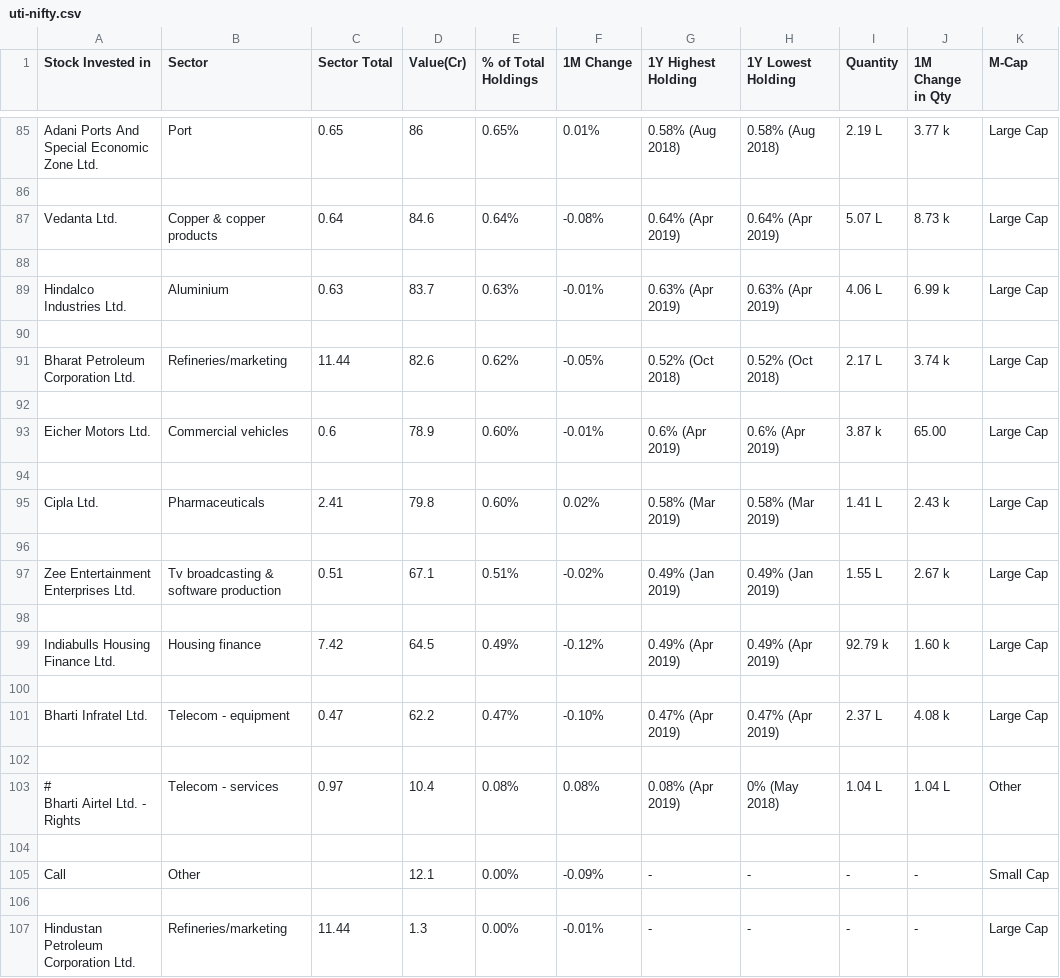
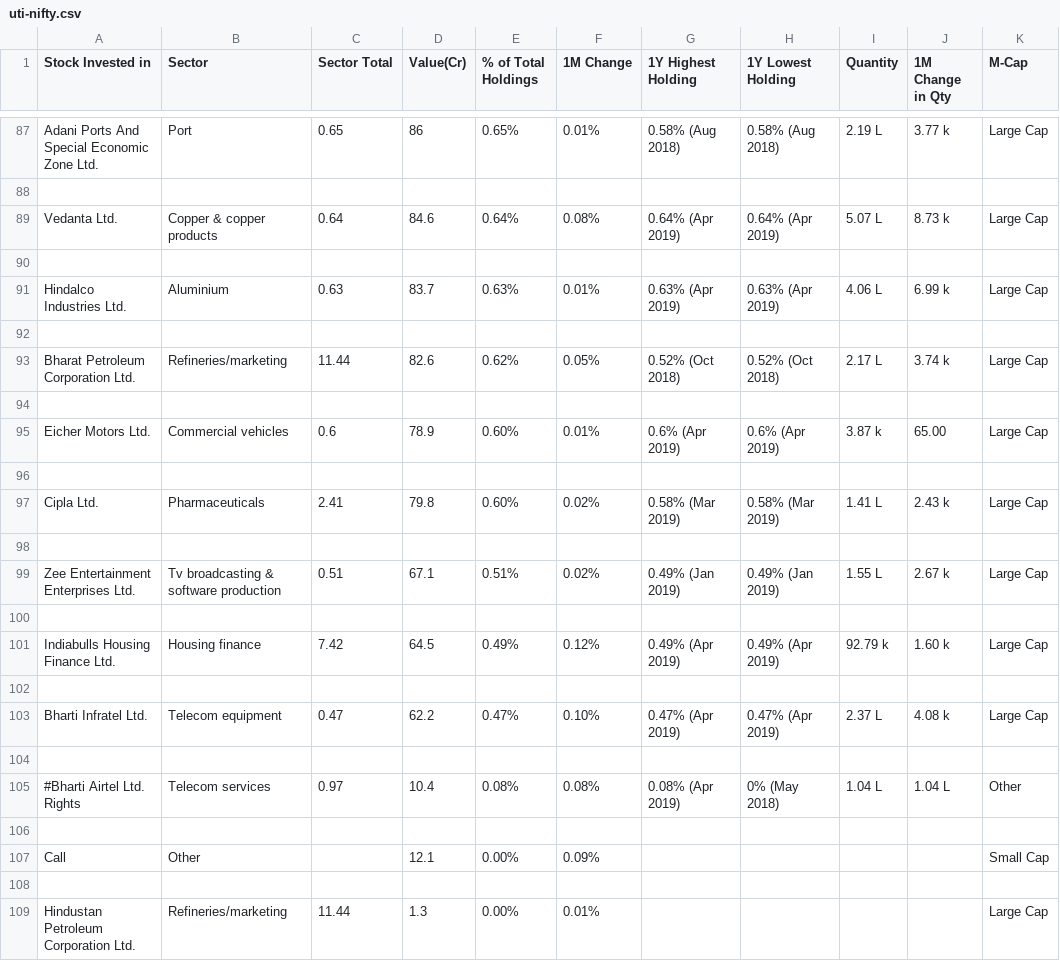
Before and after one commit to nikunjbaheti/MF_Holding_moneycontrol, a CSV file: csv/uti-nifty.csv, drawn as a sheet; only a part is shown, gaps mark what is left out; addresses are those after the commit; ↵ is a line break in a cell; the diff covers the shown part only; the diff names each change by its address in the sheet, - before the commit and + after, or states it on an @@ line.

Commit message:
Added Funds List

```diff
--- a/csv/uti-nifty.csv
+++ b/csv/uti-nifty.csv
-F89 (1M Change): -0.08%
+F89 (1M Change): 0.08%
-F91 (1M Change): -0.01%
+F91 (1M Change): 0.01%
-F93 (1M Change): -0.05%
+F93 (1M Change): 0.05%
-F95 (1M Change): -0.01%
+F95 (1M Change): 0.01%
-F99 (1M Change): -0.02%
+F99 (1M Change): 0.02%
-F101 (1M Change): -0.12%
+F101 (1M Change): 0.12%
-B103 (Sector): Telecom - equipment
+B103 (Sector): Telecom equipment
-F103 (1M Change): -0.10%
+F103 (1M Change): 0.10%
-A105 (Stock Invested in): # ↵ Bharti Airtel Ltd. - Rights
+A105 (Stock Invested in): #Bharti Airtel Ltd. Rights
-B105 (Sector): Telecom - services
+B105 (Sector): Telecom services
-F107 (1M Change): -0.09%
+F107 (1M Change): 0.09%
-G107 (1Y Highest Holding): -
+G107 (1Y Highest Holding): (empty)
-H107 (1Y Lowest Holding): -
+H107 (1Y Lowest Holding): (empty)
-I107 (Quantity): -
+I107 (Quantity): (empty)
-J107 (1M Change in Qty): -
+J107 (1M Change in Qty): (empty)
-F109 (1M Change): -0.01%
+F109 (1M Change): 0.01%
-G109 (1Y Highest Holding): -
+G109 (1Y Highest Holding): (empty)
-H109 (1Y Lowest Holding): -
+H109 (1Y Lowest Holding): (empty)
-I109 (Quantity): -
+I109 (Quantity): (empty)
-J109 (1M Change in Qty): -
+J109 (1M Change in Qty): (empty)
```
Also changed, not shown: 2 added rows and 30 edited cells elsewhere in this file, 4 other files.
